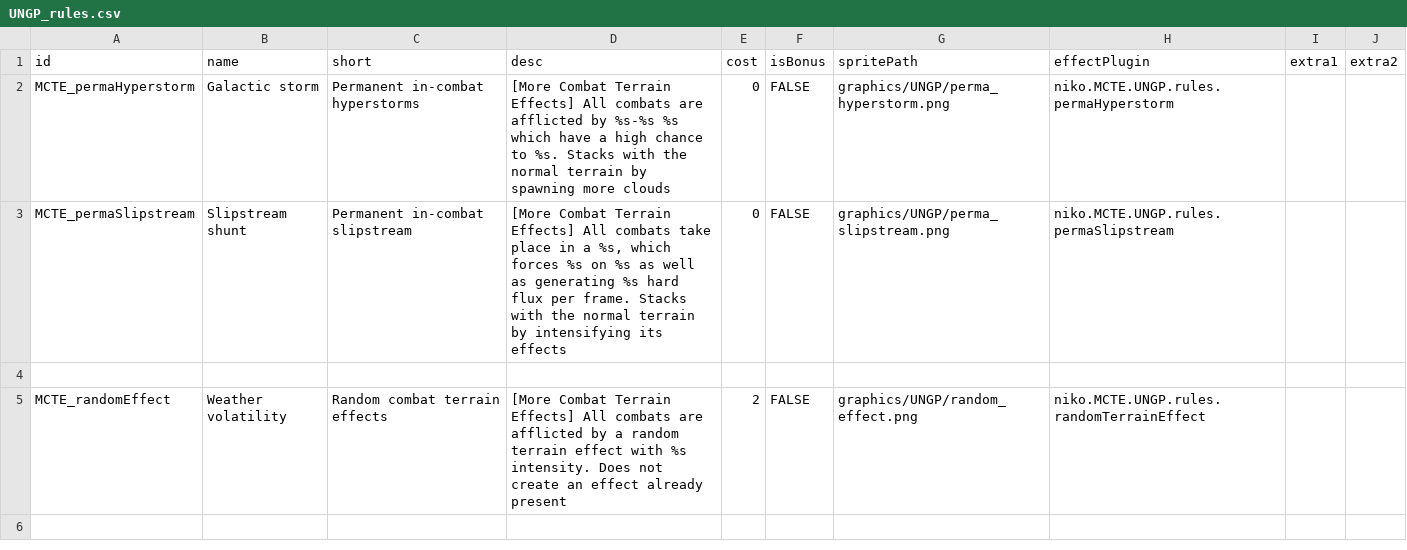
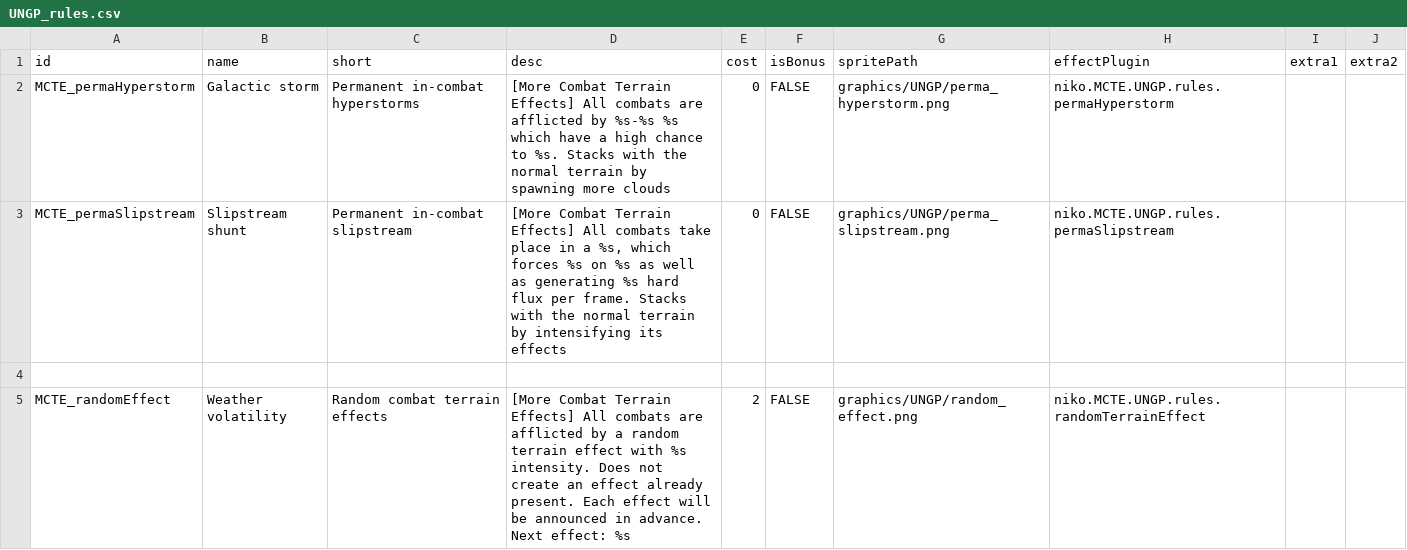
Before and after one commit to nikothedude/MoreCombatTerrainEffects, a CSV file: data/campaign/UNGP_rules.csv, drawn as a sheet.

```diff
--- a/data/campaign/UNGP_rules.csv
+++ b/data/campaign/UNGP_rules.csv
@@ -4,2 +4,4 @@ MCTE_permaSlipstream,Slipstream shunt,Permanent in-combat slipstream,"[More Comb
 ,,,,,,,,,
-MCTE_randomEffect,Weather volatility,Random combat terrain effects,[More Combat Terrain Effects] All combats are afflicted by a random terrain effect with %s intensity. Does not create an effect already present,2,FALSE,graphics/UNGP/random_effect.png,niko.MCTE.UNGP.rules.randomTerrainEffect,,
+MCTE_randomEffect,Weather volatility,Random combat terrain effects,"[More Combat Terrain Effects] All combats are afflicted by a random terrain effect with %s intensity. Does not create an effect already present. Each effect will be announced in advance.
+
+Next effect: %s",2,FALSE,graphics/UNGP/random_effect.png,niko.MCTE.UNGP.rules.randomTerrainEffect,,
```
Also changed, not shown: 10 other files.
